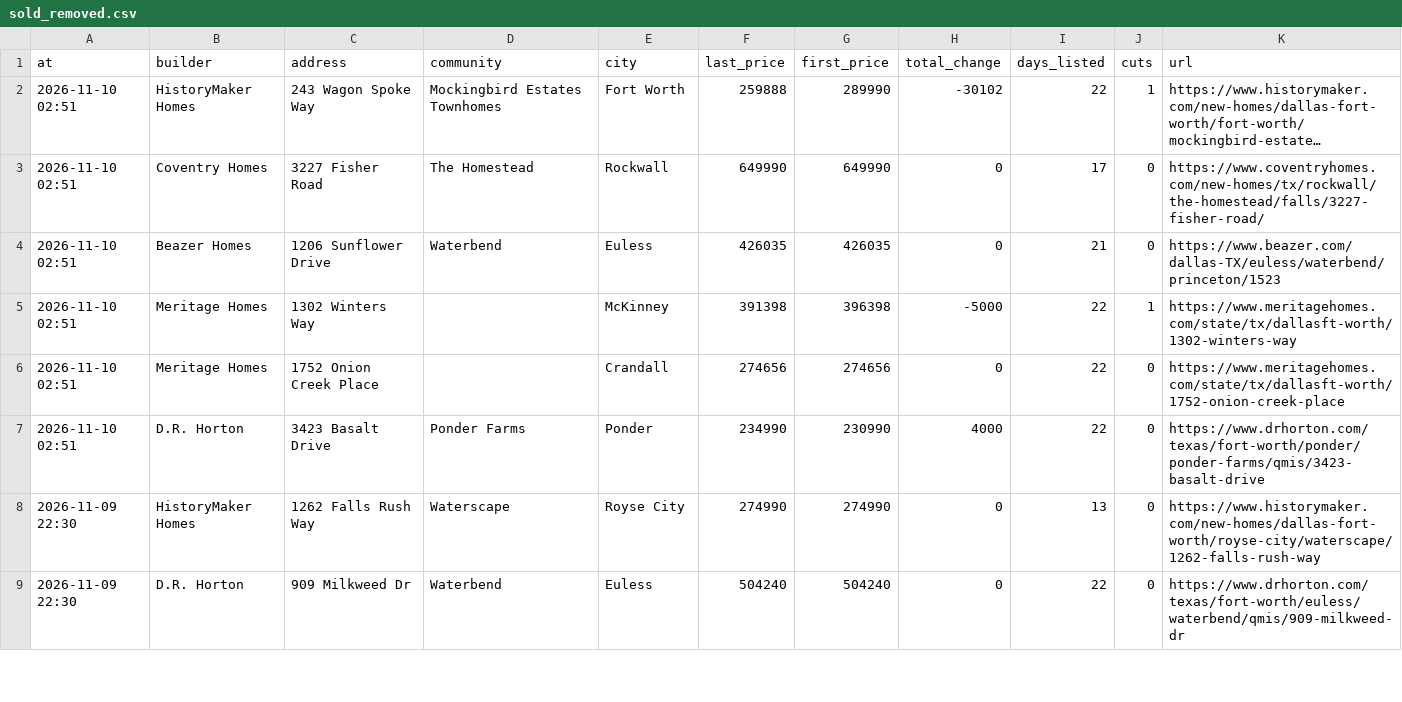
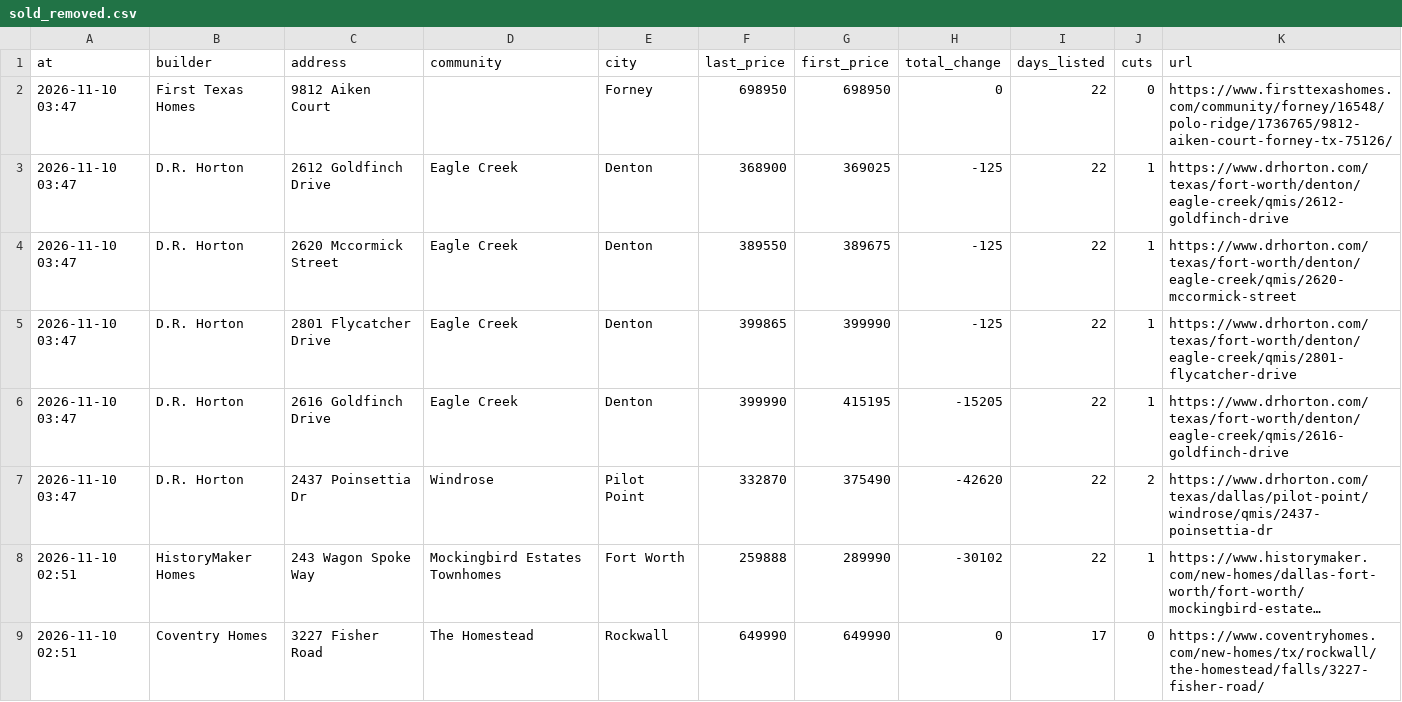
Before and after one commit to Crutledge13/dfw-builder-tracker, a CSV file: docs/data/sold_removed.csv, drawn as a sheet; only a part is shown; the shorter side is filled out with more unchanged rows; long unchanged cells end in …; the diff names each change by its address in the sheet, - before the commit and + after, or states it on an @@ line.

```diff
--- a/docs/data/sold_removed.csv
+++ b/docs/data/sold_removed.csv
+row 2: 2026-11-10 03:47 | First Texas Homes | 9812 Aiken Court |  | Forney | 698950 | 698950 | 0 | 22 | 0 | https://www.firsttexashomes.com/community/forney/16548/polo-ridge/1736765/9812-aiken-court-forney-tx-75126/
+row 3: 2026-11-10 03:47 | D.R. Horton | 2612 Goldfinch Drive | Eagle Creek | Denton | 368900 | 369025 | -125 | 22 | 1 | https://www.drhorton.com/texas/fort-worth/denton/eagle-creek/qmis/2612-goldfinch-drive
+row 4: 2026-11-10 03:47 | D.R. Horton | 2620 Mccormick Street | Eagle Creek | Denton | 389550 | 389675 | -125 | 22 | 1 | https://www.drhorton.com/texas/fort-worth/denton/eagle-creek/qmis/2620-mccormick-street
+row 5: 2026-11-10 03:47 | D.R. Horton | 2801 Flycatcher Drive | Eagle Creek | Denton | 399865 | 399990 | -125 | 22 | 1 | https://www.drhorton.com/texas/fort-worth/denton/eagle-creek/qmis/2801-flycatcher-drive
+row 6: 2026-11-10 03:47 | D.R. Horton | 2616 Goldfinch Drive | Eagle Creek | Denton | 399990 | 415195 | -15205 | 22 | 1 | https://www.drhorton.com/texas/fort-worth/denton/eagle-creek/qmis/2616-goldfinch-drive
+row 7: 2026-11-10 03:47 | D.R. Horton | 2437 Poinsettia Dr | Windrose | Pilot Point | 332870 | 375490 | -42620 | 22 | 2 | https://www.drhorton.com/texas/dallas/pilot-point/windrose/qmis/2437-poinsettia-dr
```
Also changed, not shown: docs/data/home_offers.csv, docs/data/new_homes.csv, 22 other files.
